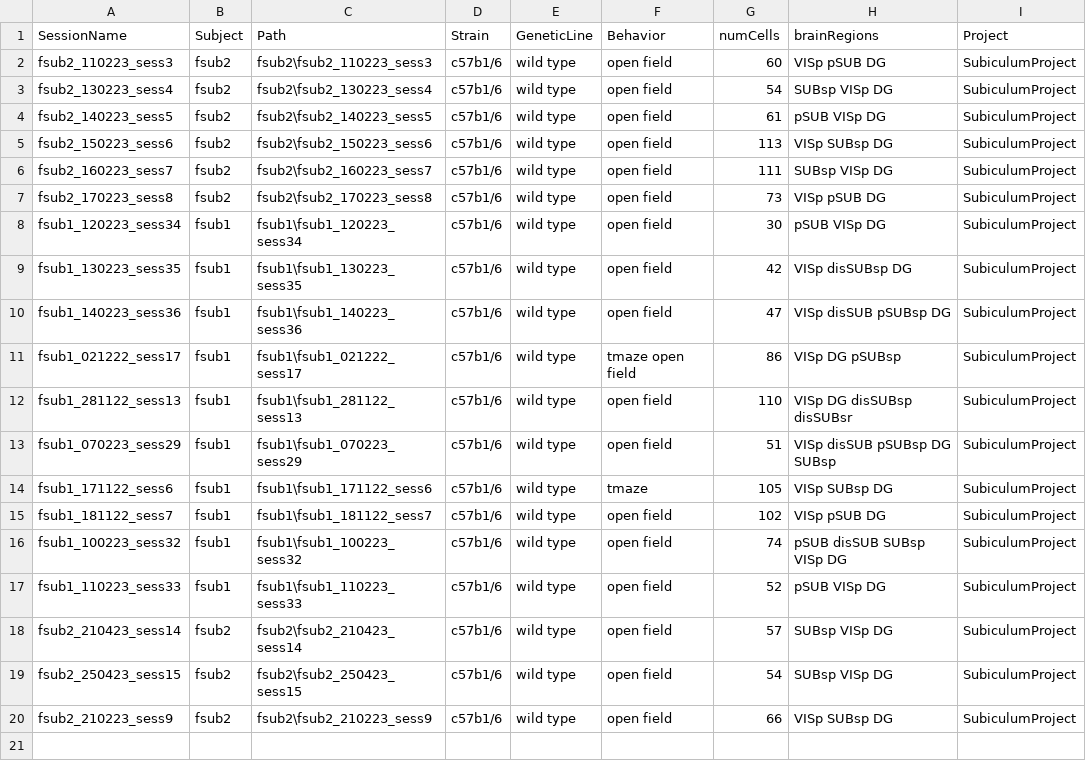
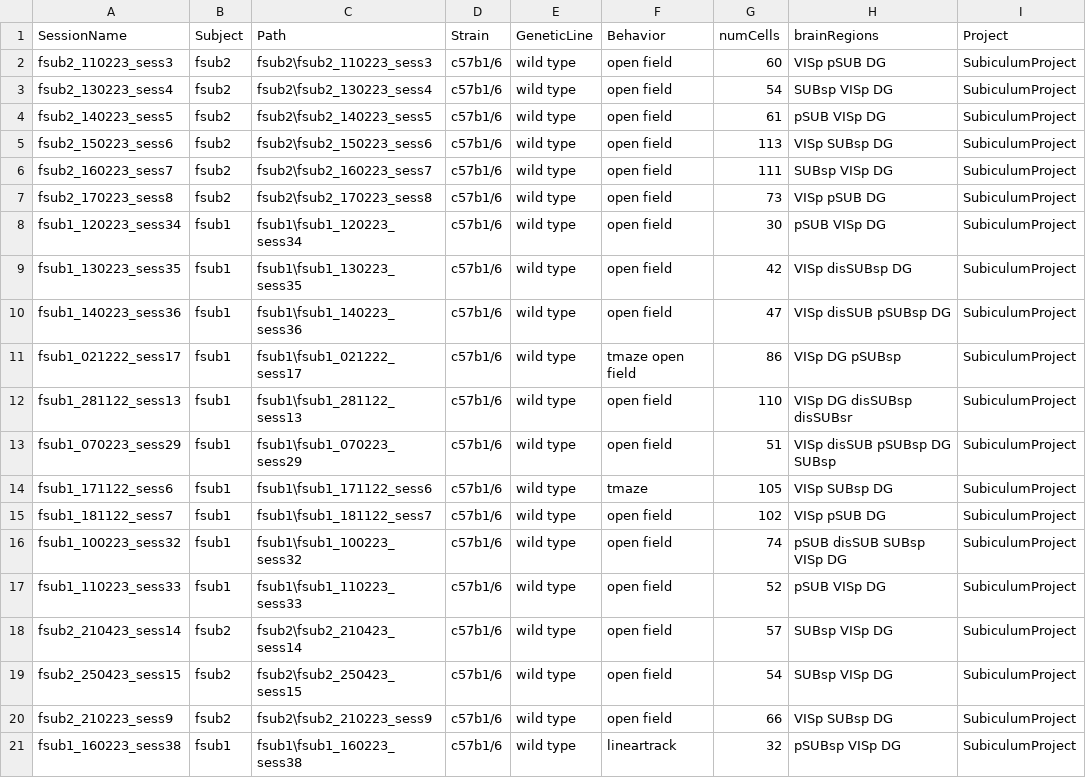
Before and after one commit to abadpablo/SubiculumProject, a CSV file: indexedSessions_SubiculumProject.csv, drawn as a sheet; the diff names each change by its address in the sheet, - before the commit and + after, or states it on an @@ line.

Commit message:
Added Session: fSUB1_160223_sess38

```diff
--- a/indexedSessions_SubiculumProject.csv
+++ b/indexedSessions_SubiculumProject.csv
+row 21: fsub1_160223_sess38 | fsub1 | fsub1\fsub1_160223_sess38 | c57b1/6 | wild type | lineartrack | 32 | pSUBsp VISp DG | SubiculumProject
```
